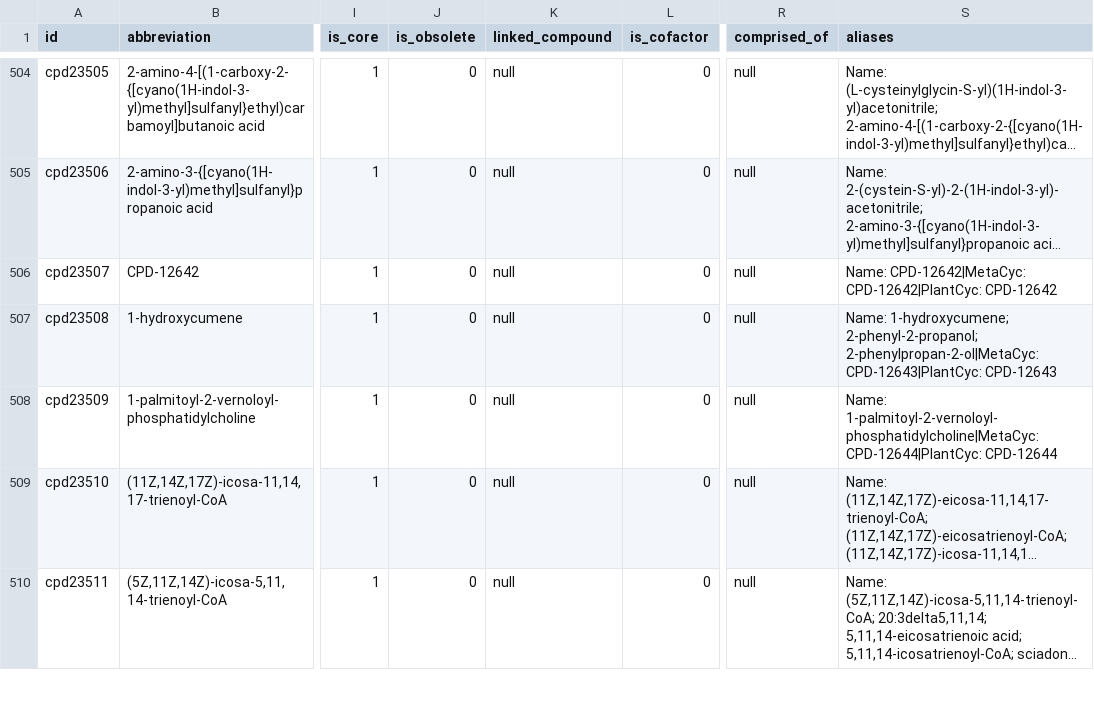
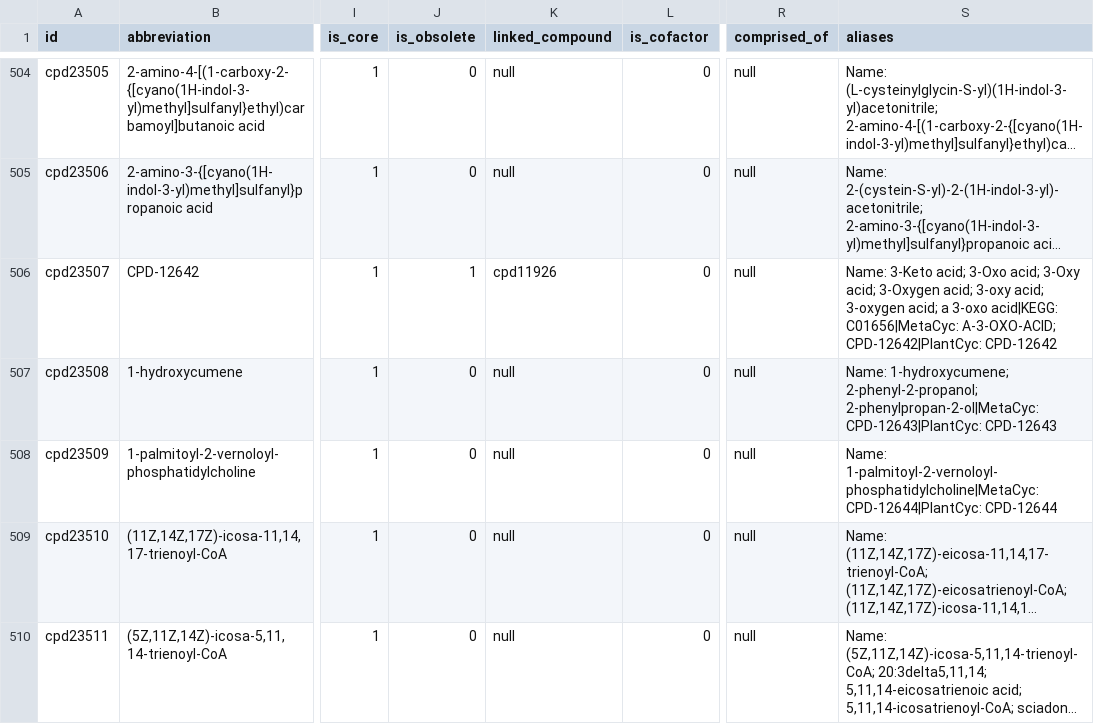
Before and after one commit to ModelSEED/ModelSEEDDatabase, a TSV file: Biochemistry/compound_23.tsv, drawn as a sheet; only a part is shown, gaps mark what is left out; long unchanged cells end in …; the diff names each change by its address in the sheet, - before the commit and + after, or states it on an @@ line.

```diff
--- a/Biochemistry/compound_23.tsv
+++ b/Biochemistry/compound_23.tsv
-J506 (is_obsolete): 0
+J506 (is_obsolete): 1
-K506 (linked_compound): null
+K506 (linked_compound): cpd11926
-S506 (aliases): Name: CPD-12642|MetaCyc: CPD-12642|PlantCyc: CPD-12642
+S506 (aliases): Name: 3-Keto acid; 3-Oxo acid; 3-Oxy acid; 3-Oxygen acid; 3-oxy acid; 3-oxygen acid; a 3-oxo acid|KEGG: C01656|MetaCyc: A-3-OXO-ACID; CPD-12642|PlantCyc: CPD-12642
```
Also changed, not shown: Biochemistry/compound_11.tsv, Biochemistry/reaction_23.tsv, 10 other files.
